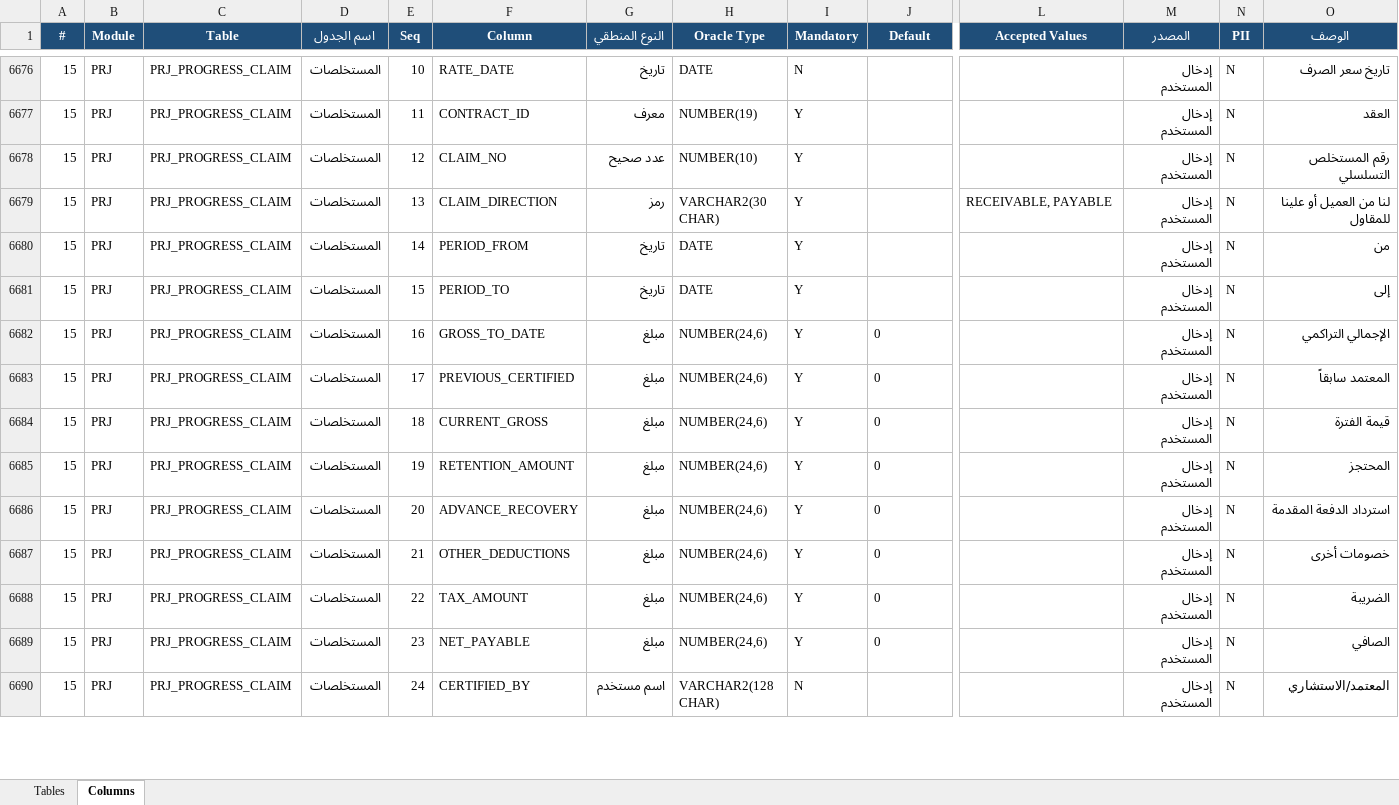
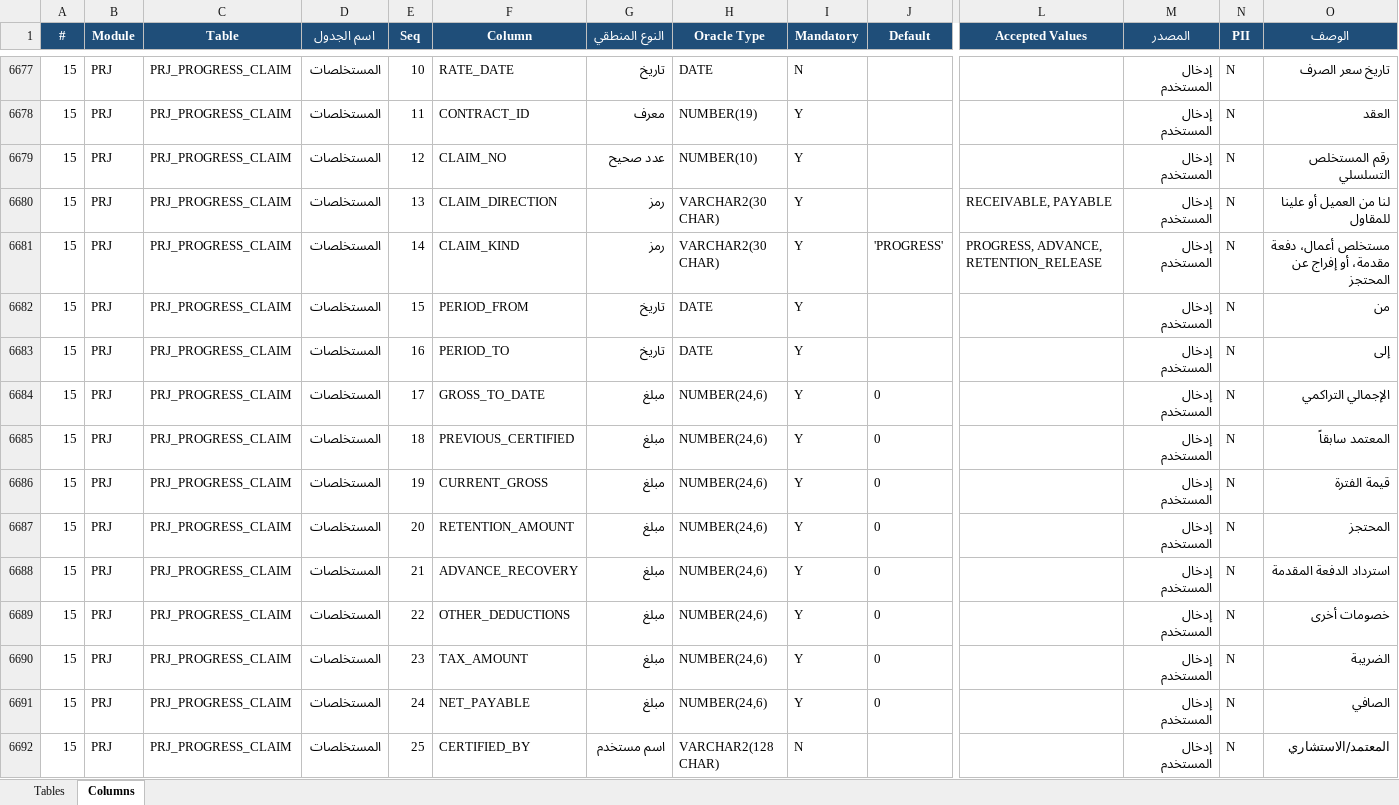
Before and after one commit to osamasayed578-design/noona-plus-26, an Excel workbook: docs/data-dictionary/NOONA_PLUS_Data_Dictionary.xlsx, sheet Columns, drawn as a sheet; only a part is shown, gaps mark what is left out; values as stored, in another font and other column widths than the file's, no borders; addresses are those after the commit; rows hold the shown columns only; the diff covers the shown part only; the diff names each change by its address in the sheet, - before the commit and + after, or states it on an @@ line.

```diff
--- a/docs/data-dictionary/NOONA_PLUS_Data_Dictionary.xlsx (sheet Columns)
+++ b/docs/data-dictionary/NOONA_PLUS_Data_Dictionary.xlsx (sheet Columns)
+row 6681: 15 | PRJ | PRJ_PROGRESS_CLAIM | المستخلصات | 14 | CLAIM_KIND | رمز | VARCHAR2(30 CHAR) | Y | 'PROGRESS' | PROGRESS, ADVANCE, RETENTION_RELEASE | إدخال المستخدم | N | مستخلص أعمال، دفعة مقدمة، أو إفراج عن المحتجز
-E6682 (Seq): 14
+E6682 (Seq): 15
-E6683 (Seq): 15
+E6683 (Seq): 16
-E6684 (Seq): 16
+E6684 (Seq): 17
-E6685 (Seq): 17
+E6685 (Seq): 18
-E6686 (Seq): 18
+E6686 (Seq): 19
-E6687 (Seq): 19
+E6687 (Seq): 20
-E6688 (Seq): 20
+E6688 (Seq): 21
-E6689 (Seq): 21
+E6689 (Seq): 22
-E6690 (Seq): 22
+E6690 (Seq): 23
-E6691 (Seq): 23
+E6691 (Seq): 24
-E6692 (Seq): 24
+E6692 (Seq): 25
```
Also changed, not shown: 4 added rows and 23 edited cells elsewhere in this sheet, sheet Tables, 15 other files.
